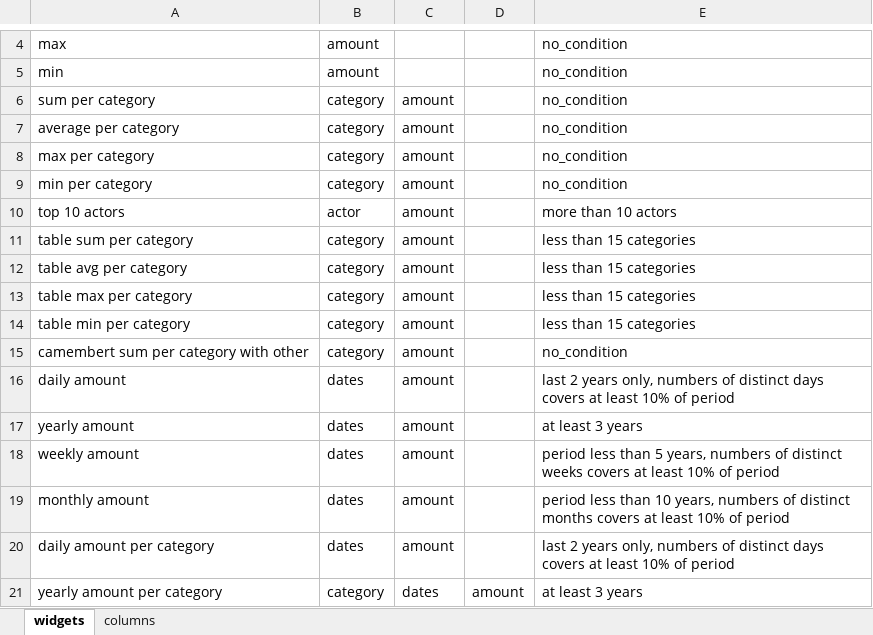
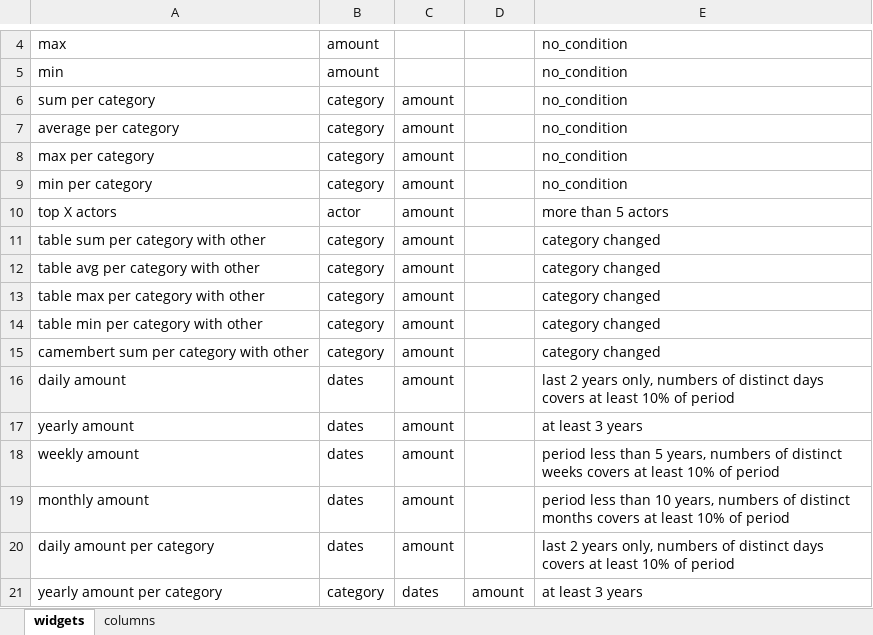
Before and after one commit to ajappdev/cerm, an Excel workbook: ic.xlsx, sheet widgets, drawn as a sheet; only a part is shown, gaps mark what is left out; values as stored, in another font and other column widths than the file's, no borders; the diff names each change by its address in the sheet, - before the commit and + after, or states it on an @@ line.

Commit message:
describe dataset rules

```diff
--- a/ic.xlsx (sheet widgets)
+++ b/ic.xlsx (sheet widgets)
-A10: top 10 actors
+A10: top X actors
-E10: more than 10 actors
+E10: more than 5 actors
-A11: table sum per category
+A11: table sum per category with other
-E11:E14: less than 15 categories
+E11:E14: category changed
-A12: table avg per category
+A12: table avg per category with other
-A13: table max per category
+A13: table max per category with other
-A14: table min per category
+A14: table min per category with other
-E15: no_condition
+E15: category changed
```
Also changed, not shown: 6 other files.
